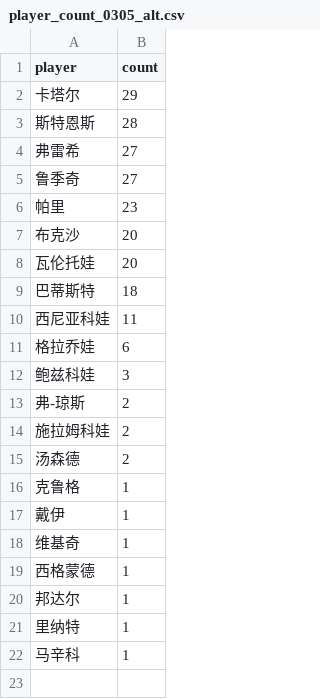
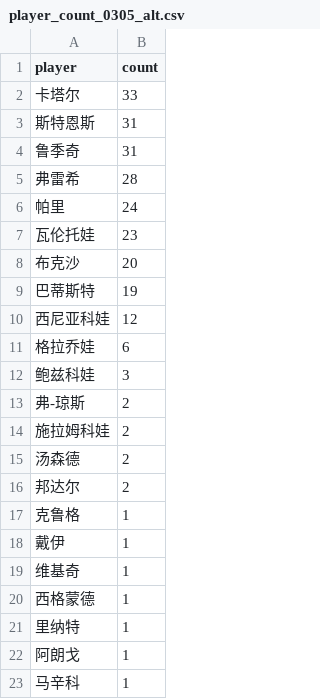
Before and after one commit to zhoushuaige7/tennispredict-report, a CSV file: docs/data/player_count_0305_alt.csv, drawn as a sheet.

```diff
--- a/docs/data/player_count_0305_alt.csv
+++ b/docs/data/player_count_0305_alt.csv
@@ -1,11 +1,11 @@
 player,count
-卡塔尔,29
-斯特恩斯,28
-弗雷希,27
-鲁季奇,27
-帕里,23
+卡塔尔,33
+斯特恩斯,31
+鲁季奇,31
+弗雷希,28
+帕里,24
+瓦伦托娃,23
 布克沙,20
-瓦伦托娃,20
-巴蒂斯特,18
-西尼亚科娃,11
+巴蒂斯特,19
+西尼亚科娃,12
 格拉乔娃,6
@@ -15,2 +15,3 @@
 汤森德,2
+邦达尔,2
 克鲁格,1
@@ -19,4 +20,4 @@
 西格蒙德,1
-邦达尔,1
 里纳特,1
+阿朗戈,1
 马辛科,1
```
Also changed, not shown: docs/data/ms_player_count_0305_alt.csv, docs/data/ms_player_count_0305_main.csv, 3 other files.
